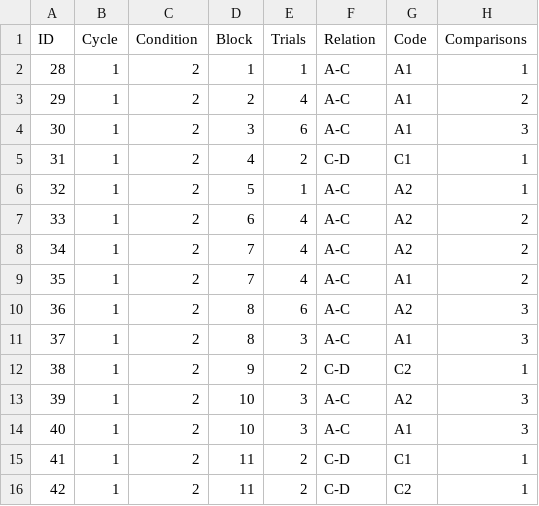
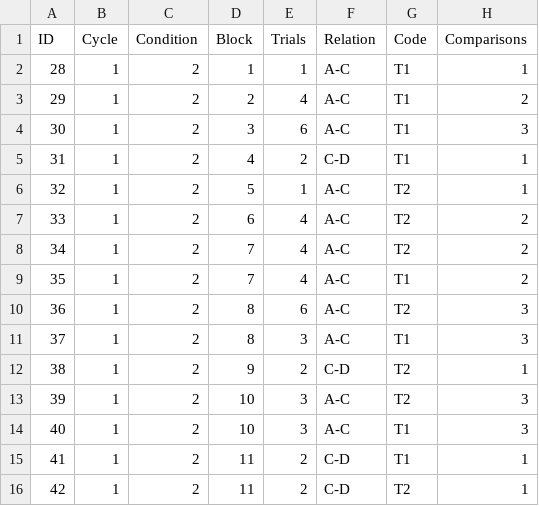
Before and after one commit to eep-lab/arrasta-sdl2, a CSV file: design/02 - Treino AC-CD.csv, drawn as a sheet.

```diff
--- a/design/02 - Treino AC-CD.csv
+++ b/design/02 - Treino AC-CD.csv
@@ -1,16 +1,16 @@
 ID,Cycle,Condition,Block,Trials,Relation,Code,Comparisons
-28,1,2,1,1,A-C,A1,1
-29,1,2,2,4,A-C,A1,2
-30,1,2,3,6,A-C,A1,3
-31,1,2,4,2,C-D,C1,1
-32,1,2,5,1,A-C,A2,1
-33,1,2,6,4,A-C,A2,2
-34,1,2,7,4,A-C,A2,2
-35,1,2,7,4,A-C,A1,2
-36,1,2,8,6,A-C,A2,3
-37,1,2,8,3,A-C,A1,3
-38,1,2,9,2,C-D,C2,1
-39,1,2,10,3,A-C,A2,3
-40,1,2,10,3,A-C,A1,3
-41,1,2,11,2,C-D,C1,1
-42,1,2,11,2,C-D,C2,1
+28,1,2,1,1,A-C,T1,1
+29,1,2,2,4,A-C,T1,2
+30,1,2,3,6,A-C,T1,3
+31,1,2,4,2,C-D,T1,1
+32,1,2,5,1,A-C,T2,1
+33,1,2,6,4,A-C,T2,2
+34,1,2,7,4,A-C,T2,2
+35,1,2,7,4,A-C,T1,2
+36,1,2,8,6,A-C,T2,3
+37,1,2,8,3,A-C,T1,3
+38,1,2,9,2,C-D,T2,1
+39,1,2,10,3,A-C,T2,3
+40,1,2,10,3,A-C,T1,3
+41,1,2,11,2,C-D,T1,1
+42,1,2,11,2,C-D,T2,1
```
Also changed, not shown: design/07 - Sondas CD (18 palavras).csv, design/blocks/02 - Treino AC-CD.csv, 6 other files.
